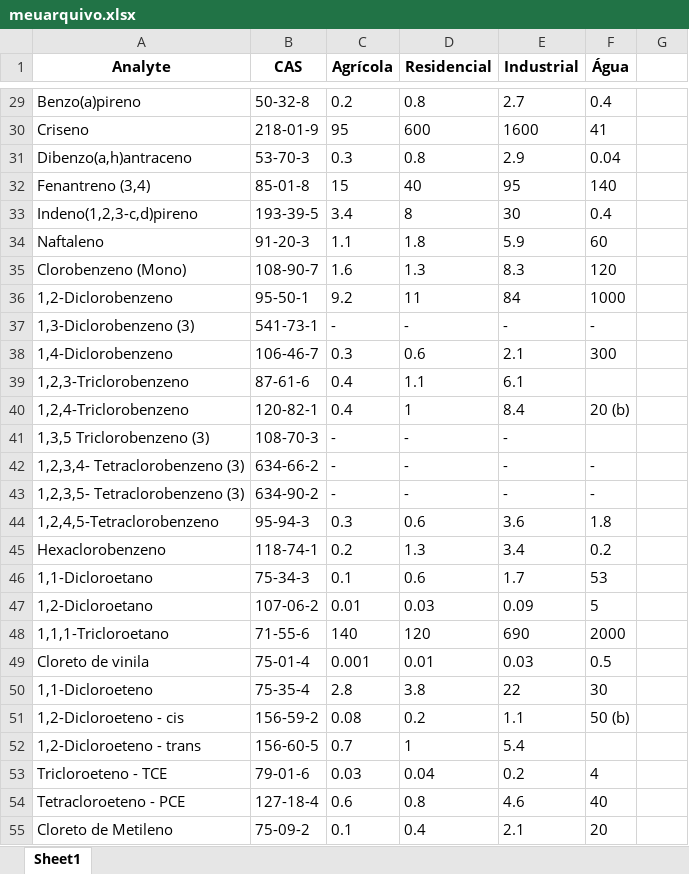
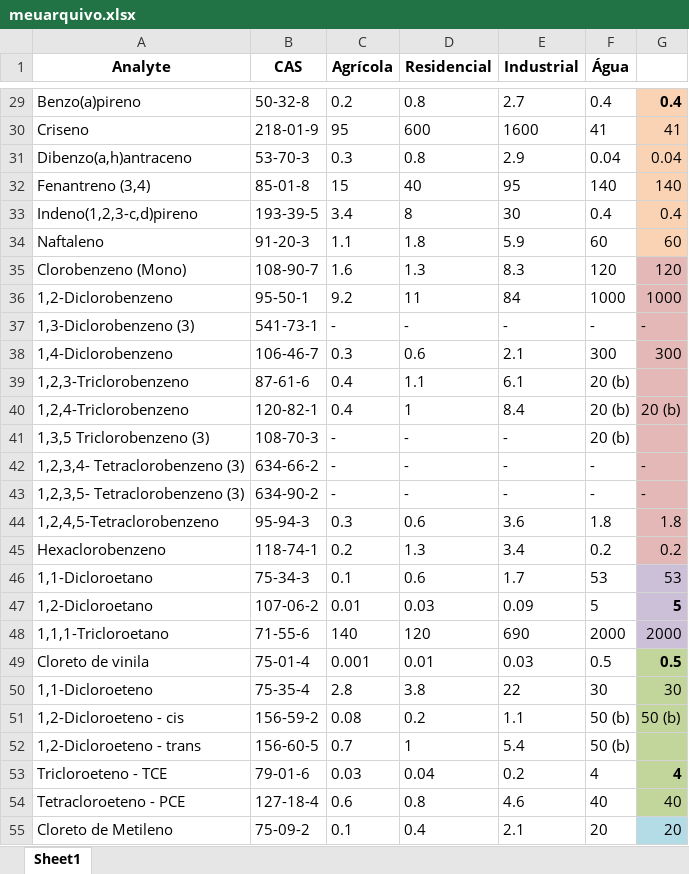
Before and after one commit to HenriqueCanhadas/Python, an Excel workbook: Tabela Cetesb/meuarquivo.xlsx, sheet Sheet1, drawn as a sheet; only a part is shown, gaps mark what is left out; values as stored, in another font and other column widths than the file's, no borders; the diff covers the shown part only; the diff names each change by its address in the sheet, - before the commit and + after, or states it on an @@ line.

```diff
--- a/Tabela Cetesb/meuarquivo.xlsx (sheet Sheet1)
+++ b/Tabela Cetesb/meuarquivo.xlsx (sheet Sheet1)
-G29:G34 fill: none
+G29:G34 fill: #FAD3B4
-G29: (empty)
+G29: 0.4
-G30: (empty)
+G30: 41
-G31: (empty)
+G31: 0.04
-G32: (empty)
+G32: 140
-G33: (empty)
+G33: 0.4
-G34: (empty)
+G34: 60
-G35: (empty)
+G35: 120
-G35:G45 fill: none
+G35:G45 fill: #E4B8B7
-G36: (empty)
+G36: 1000
-G37: (empty)
+G37: -
-G38: (empty)
+G38: 300
-F39 (Água): (empty)
+F39 (Água): 20 (b)
-G40: (empty)
+G40: 20 (b)
-F41 (Água): (empty)
+F41 (Água): 20 (b)
-G42:G43: (empty)
+G42:G43: -
-G44: (empty)
+G44: 1.8
-G45: (empty)
+G45: 0.2
-G46: (empty)
+G46: 53
-G46:G48 fill: none
+G46:G48 fill: #CCC0D9
-G47: (empty)
+G47: 5
-G48: (empty)
+G48: 2000
-G49: (empty)
+G49: 0.5
-G49:G54 fill: none
+G49:G54 fill: #C2D59B
-G50: (empty)
+G50: 30
-G51: (empty)
+G51: 50 (b)
-F52 (Água): (empty)
+F52 (Água): 50 (b)
-G53: (empty)
+G53: 4
-G54: (empty)
+G54: 40
-G55: (empty)
+G55: 20
-G55 fill: none
+G55 fill: #B3DCE7
```
Also changed, not shown: 75 edited cells and cell formats elsewhere in this sheet, Tabela Cetesb/DD-125-2021-E-Atualizacao-dos-Valores-Orientadores-paa-solo-e-aguas-subterraneas.xlsx, 6 other files.
